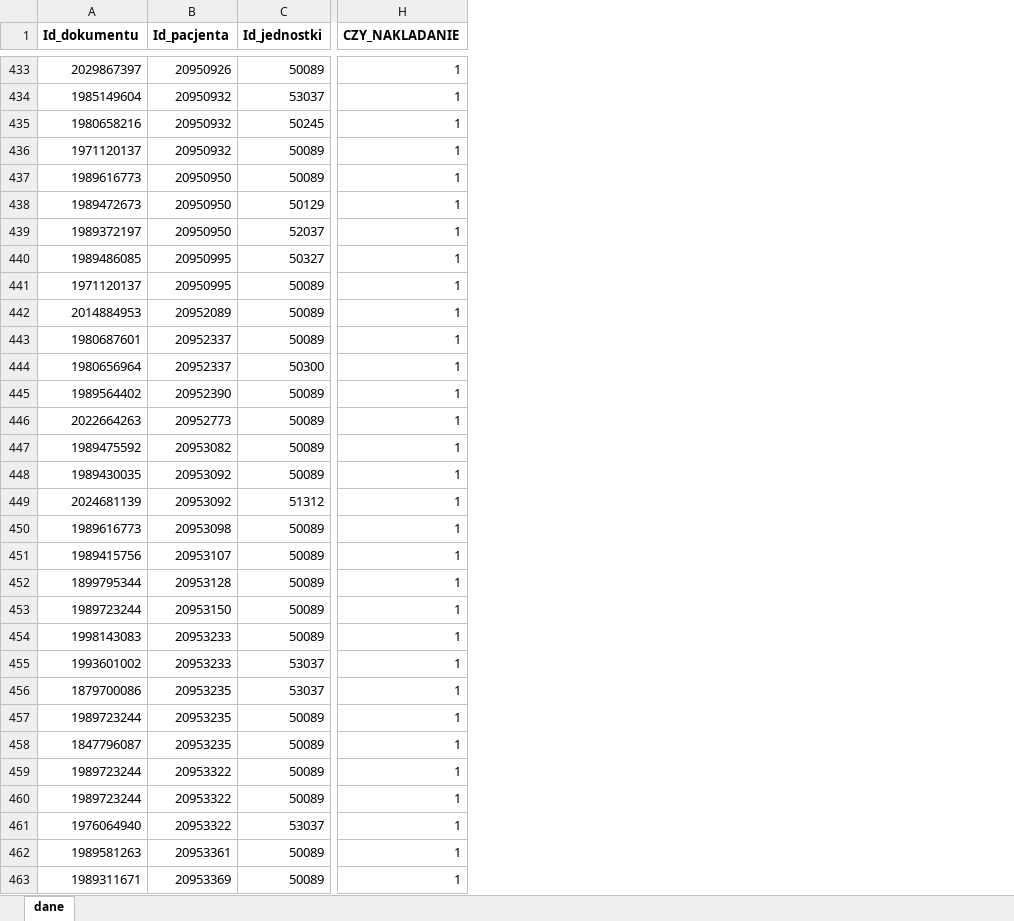
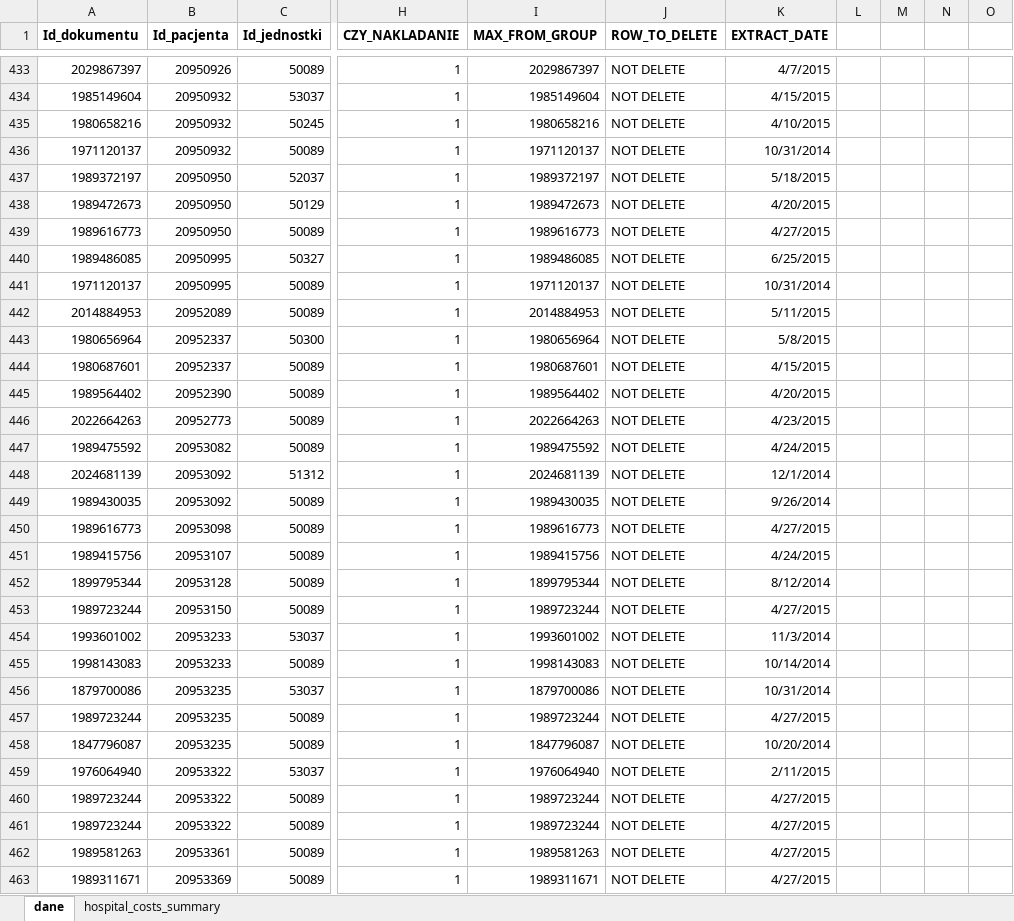
Before and after one commit to piotrek991/DataScience, an Excel workbook: SQLExcel/zajecia2/data_preprocessing.xlsx, sheet dane, drawn as a sheet; only a part is shown, gaps mark what is left out; values as stored, in another font and other column widths than the file's, no borders; charts and pictures not drawn; the diff covers the shown part only; the diff names each change by its address in the sheet, - before the commit and + after, or states it on an @@ line.

```diff
--- a/SQLExcel/zajecia2/data_preprocessing.xlsx (sheet dane)
+++ b/SQLExcel/zajecia2/data_preprocessing.xlsx (sheet dane)
+sheet tab: hospital_costs_summary
+column I (MAX_FROM_GROUP), rows 433-436: 2029867397 | 1985149604 | 1980658216 | 1971120137; rows 439-442: 1989616773 | 1989486085 | 1971120137 | 2014884953; rows 444-447: 1980687601 | 1989564402 | 2022664263 | 1989475592; rows 449-453: 1989430035 | 1989616773 | 1989415756 | 1899795344 | 1989723244; rows 455-458: 1998143083 | 1879700086 | 1989723244 | 1847796087; rows 460-463: 1989723244 | 1989723244 | 1989581263 | 1989311671
+column J (ROW_TO_DELETE), rows 433-436: all NOT DELETE; rows 439-442: all NOT DELETE; rows 444-447: all NOT DELETE; rows 449-453: all NOT DELETE; rows 455-458: all NOT DELETE; rows 460-463: all NOT DELETE
+column K (EXTRACT_DATE), rows 433-436: 4/7/2015 | 4/15/2015 | 4/10/2015 | 10/31/2014; rows 439-442: 4/27/2015 | 6/25/2015 | 10/31/2014 | 5/11/2015; rows 444-447: 4/15/2015 | 4/20/2015 | 4/23/2015 | 4/24/2015; rows 449-453: 9/26/2014 | 4/27/2015 | 4/24/2015 | 8/12/2014 | 4/27/2015; rows 455-458: 10/14/2014 | 10/31/2014 | 4/27/2015 | 10/20/2014; rows 460-463: all 4/27/2015
+column L, empty
+column M, empty
+column N, empty
+column O, empty
@@ row 439 moved to row 437: 1989372197 @@
@@ row 444 moved to row 443: 1980656964 @@
@@ row 449 moved to row 448: 2024681139 @@
@@ row 455 moved to row 454: 1993601002 @@
@@ row 461 moved to row 459: 1976064940 @@
```
Also changed, not shown: other rows of this sheet, formulas that keep their value, charts or pictures, 1 other file.
